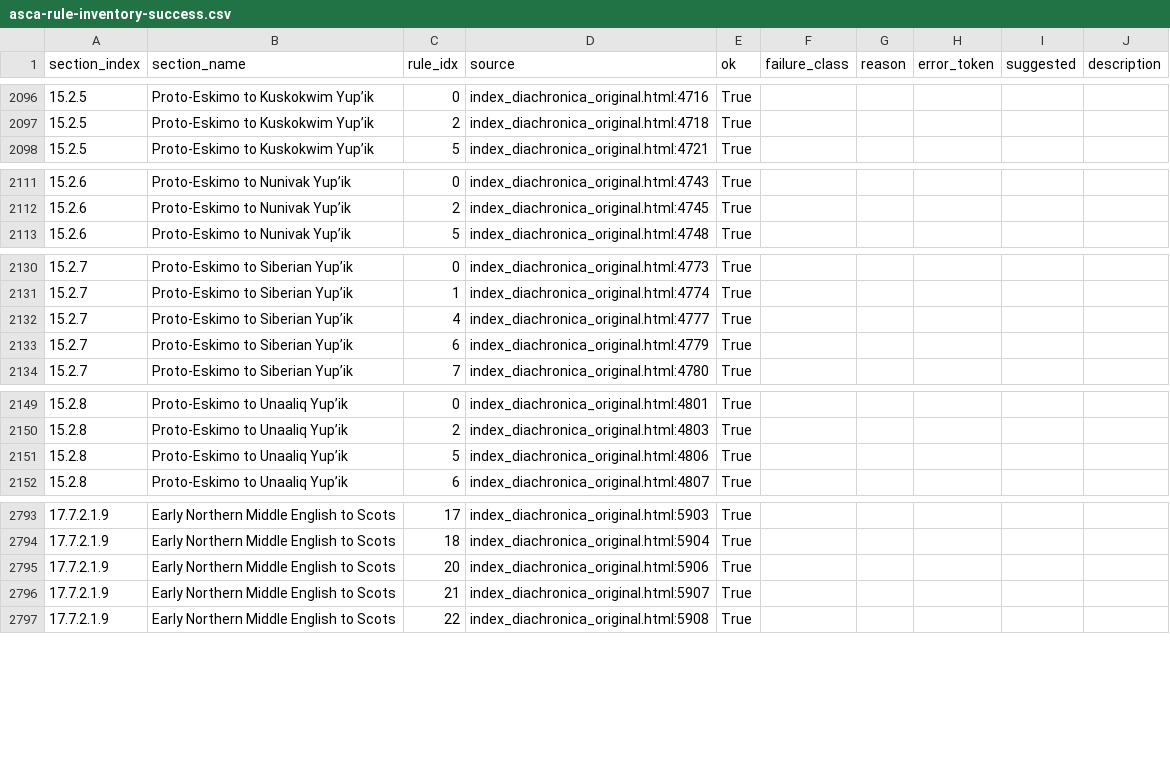
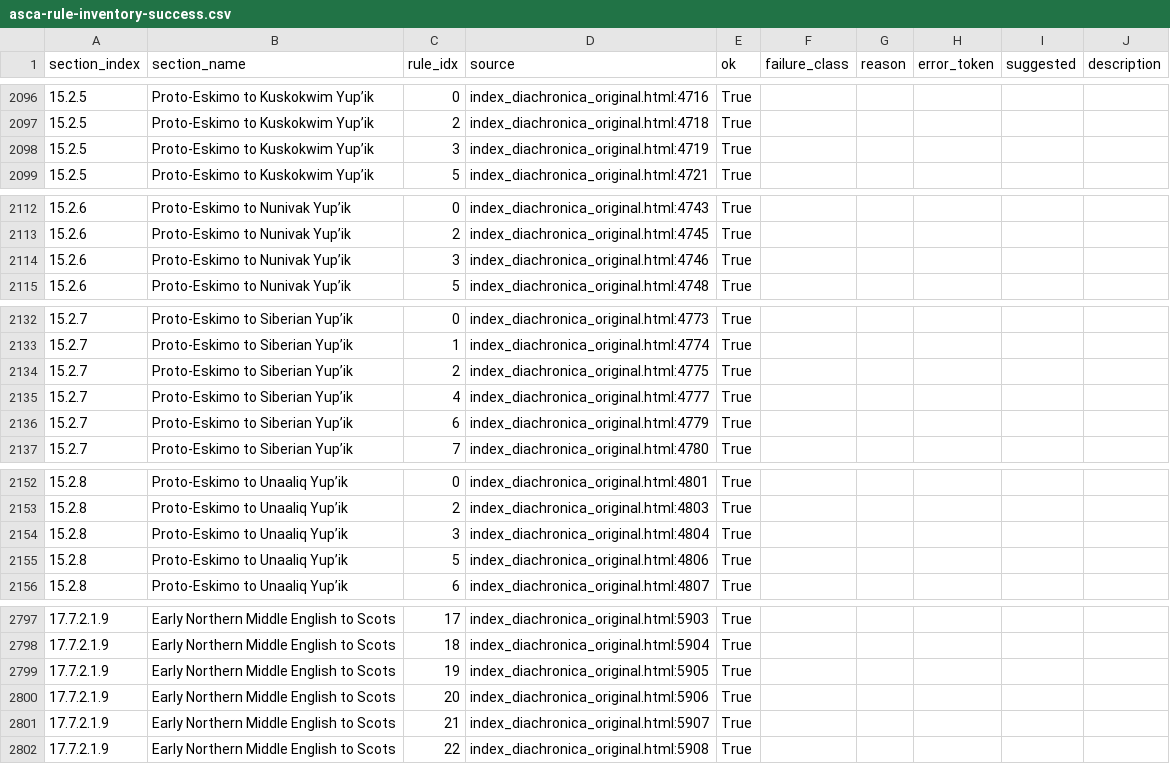
Before and after one commit to Pappa/conlanger, a CSV file: .scratch/cleaned-rule-corpus/inventory/asca-rule-inventory-success.csv, drawn as a sheet; only a part is shown, gaps mark what is left out; the diff covers the shown part only.

```diff
--- a/.scratch/cleaned-rule-corpus/inventory/asca-rule-inventory-success.csv
+++ b/.scratch/cleaned-rule-corpus/inventory/asca-rule-inventory-success.csv
@@ -2097,2 +2097,3 @@ section_index,section_name,rule_idx,source,ok,failure_class,reason,error_token,s
 15.2.5,Proto-Eskimo to Kuskokwim Yup’ik,2,index_diachronica_original.html:4718,True,,,,,
+15.2.5,Proto-Eskimo to Kuskokwim Yup’ik,3,index_diachronica_original.html:4719,True,,,,,
 15.2.5,Proto-Eskimo to Kuskokwim Yup’ik,5,index_diachronica_original.html:4721,True,,,,,
@@ -2112,2 +2113,3 @@ section_index,section_name,rule_idx,source,ok,failure_class,reason,error_token,s
 15.2.6,Proto-Eskimo to Nunivak Yup’ik,2,index_diachronica_original.html:4745,True,,,,,
+15.2.6,Proto-Eskimo to Nunivak Yup’ik,3,index_diachronica_original.html:4746,True,,,,,
 15.2.6,Proto-Eskimo to Nunivak Yup’ik,5,index_diachronica_original.html:4748,True,,,,,
@@ -2131,2 +2133,3 @@ section_index,section_name,rule_idx,source,ok,failure_class,reason,error_token,s
 15.2.7,Proto-Eskimo to Siberian Yup’ik,1,index_diachronica_original.html:4774,True,,,,,
+15.2.7,Proto-Eskimo to Siberian Yup’ik,2,index_diachronica_original.html:4775,True,,,,,
 15.2.7,Proto-Eskimo to Siberian Yup’ik,4,index_diachronica_original.html:4777,True,,,,,
@@ -2150,2 +2153,3 @@ section_index,section_name,rule_idx,source,ok,failure_class,reason,error_token,s
 15.2.8,Proto-Eskimo to Unaaliq Yup’ik,2,index_diachronica_original.html:4803,True,,,,,
+15.2.8,Proto-Eskimo to Unaaliq Yup’ik,3,index_diachronica_original.html:4804,True,,,,,
 15.2.8,Proto-Eskimo to Unaaliq Yup’ik,5,index_diachronica_original.html:4806,True,,,,,
@@ -2794,2 +2798,3 @@ section_index,section_name,rule_idx,source,ok,failure_class,reason,error_token,s
 17.7.2.1.9,Early Northern Middle English to Scots,18,index_diachronica_original.html:5904,True,,,,,
+17.7.2.1.9,Early Northern Middle English to Scots,19,index_diachronica_original.html:5905,True,,,,,
 17.7.2.1.9,Early Northern Middle English to Scots,20,index_diachronica_original.html:5906,True,,,,,
```
Also changed, not shown: 1 added row elsewhere in this file, .scratch/cleaned-rule-corpus/inventory/asca-rule-inventory-changelog.csv, .scratch/cleaned-rule-corpus/inventory/asca-rule-inventory-error.csv, 6 other files.
